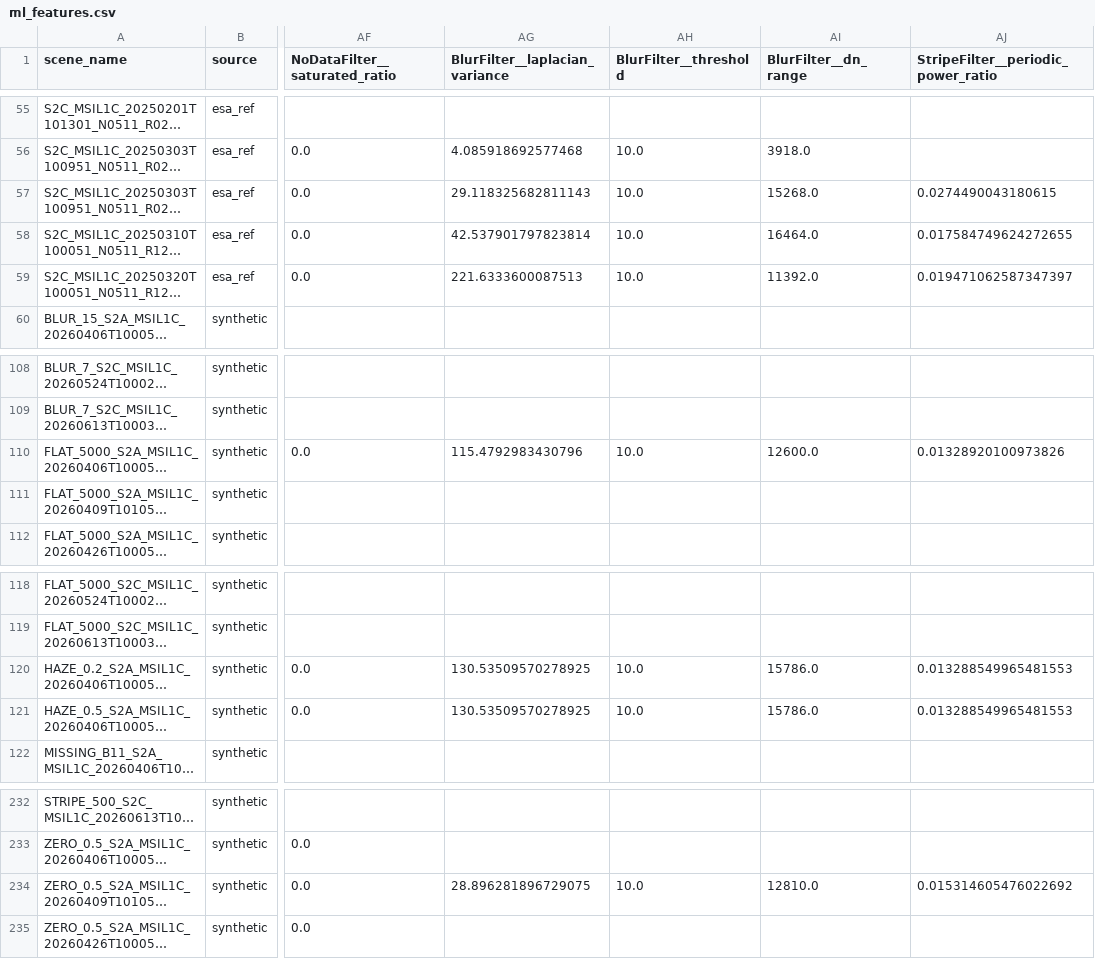
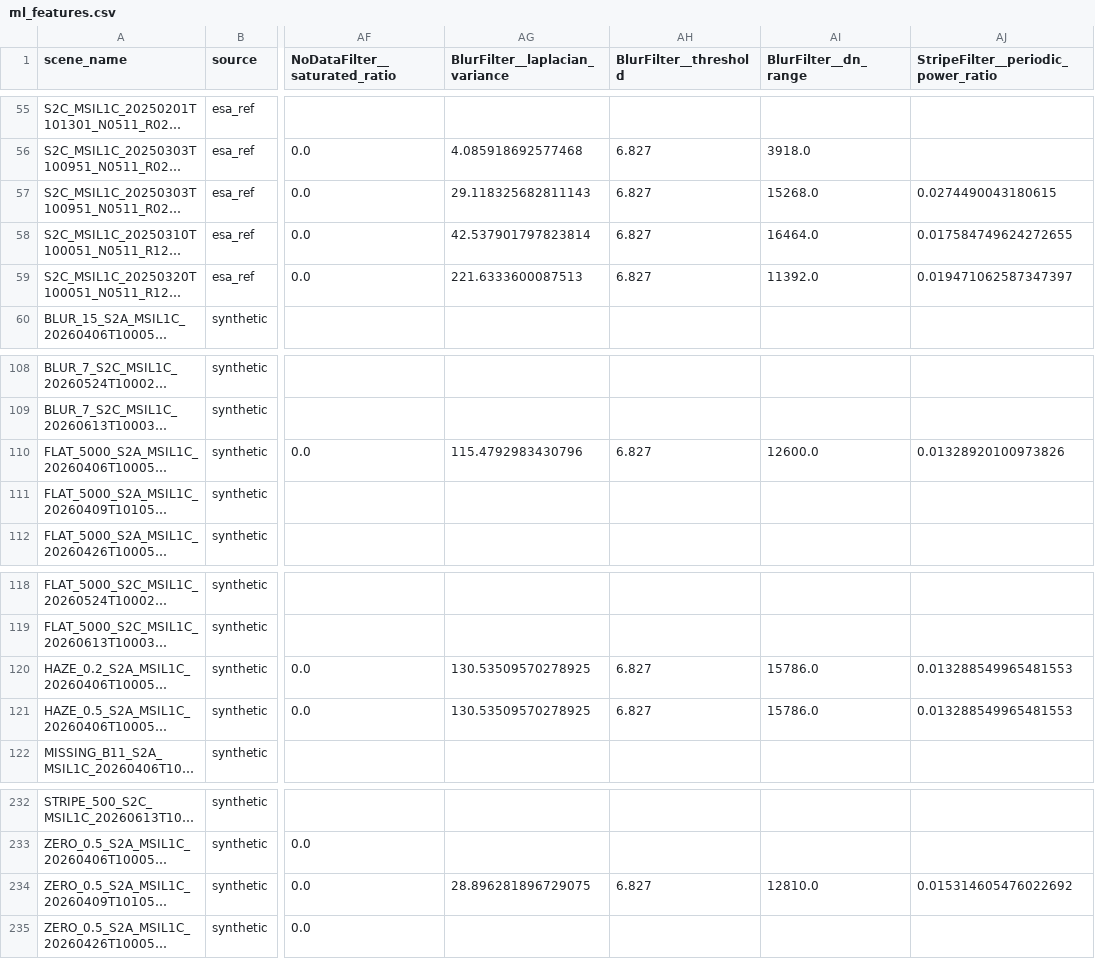
Before and after one commit to yessminechaabouni21/Satellite-Image-Quality-Control-Project, a CSV file: reports/ml_features.csv, drawn as a sheet; only a part is shown, gaps mark what is left out; long unchanged cells end in …; the diff covers the shown part only; the diff names each change by its address in the sheet, - before the commit and + after, or states it on an @@ line.

```diff
--- a/reports/ml_features.csv
+++ b/reports/ml_features.csv
-AH56:AH59 (BlurFilter__threshold): 10.0
+AH56:AH59 (BlurFilter__threshold): 6.827
-AH110 (BlurFilter__threshold): 10.0
+AH110 (BlurFilter__threshold): 6.827
-AH120:AH121 (BlurFilter__threshold): 10.0
+AH120:AH121 (BlurFilter__threshold): 6.827
-AH234 (BlurFilter__threshold): 10.0
+AH234 (BlurFilter__threshold): 6.827
```
Also changed, not shown: 47 edited cells elsewhere in this file, reports/confusion_matrix_results.csv, 6 other files.
